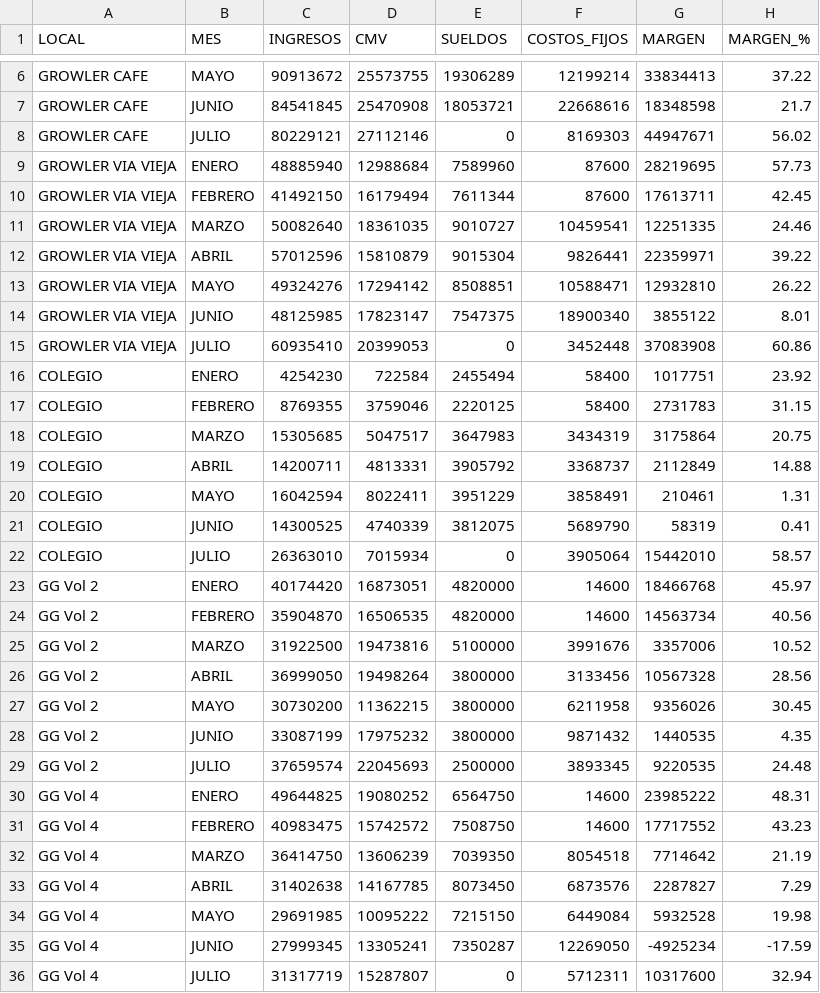
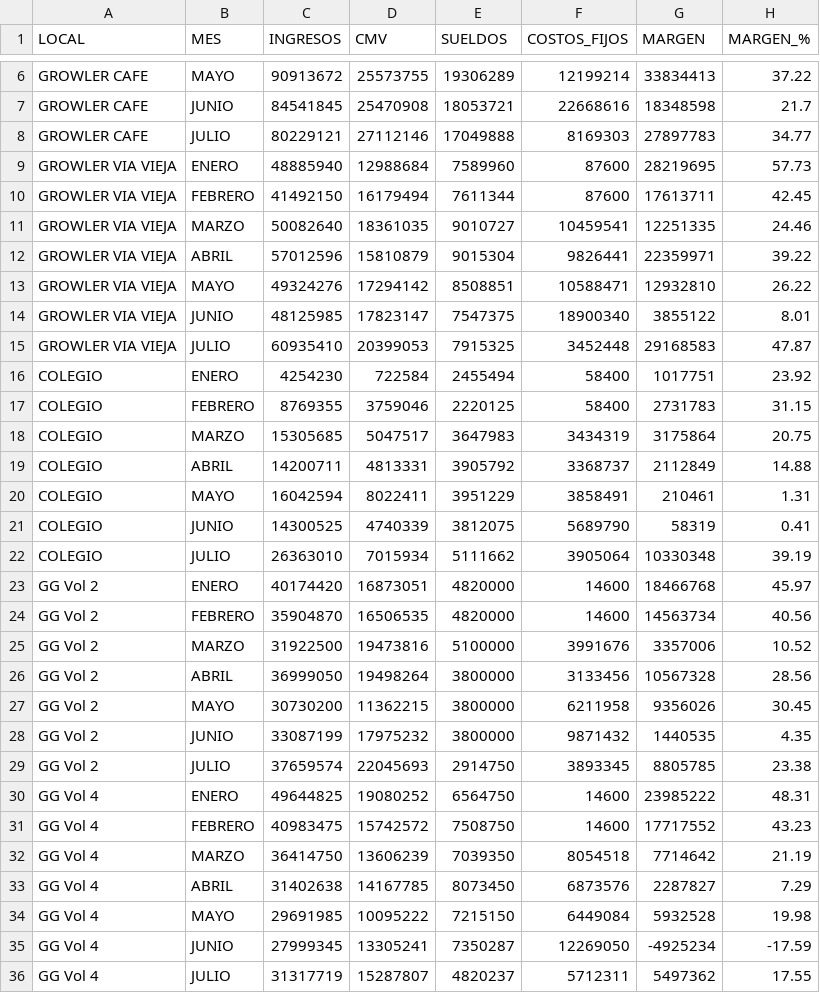
Before and after one commit to colatinto/garage_ventas, a CSV file: margenes_analisis_lila.csv, drawn as a sheet; only a part is shown, gaps mark what is left out.

```diff
--- a/margenes_analisis_lila.csv
+++ b/margenes_analisis_lila.csv
@@ -7,3 +7,3 @@ GROWLER CAFE,MAYO,90913672,25573755,19306289,12199214,33834413,37.22
 GROWLER CAFE,JUNIO,84541845,25470908,18053721,22668616,18348598,21.7
-GROWLER CAFE,JULIO,80229121,27112146,0,8169303,44947671,56.02
+GROWLER CAFE,JULIO,80229121,27112146,17049888,8169303,27897783,34.77
 GROWLER VIA VIEJA,ENERO,48885940,12988684,7589960,87600,28219695,57.73
@@ -14,3 +14,3 @@ GROWLER VIA VIEJA,MAYO,49324276,17294142,8508851,10588471,12932810,26.22
 GROWLER VIA VIEJA,JUNIO,48125985,17823147,7547375,18900340,3855122,8.01
-GROWLER VIA VIEJA,JULIO,60935410,20399053,0,3452448,37083908,60.86
+GROWLER VIA VIEJA,JULIO,60935410,20399053,7915325,3452448,29168583,47.87
 COLEGIO,ENERO,4254230,722584,2455494,58400,1017751,23.92
@@ -21,3 +21,3 @@ COLEGIO,MAYO,16042594,8022411,3951229,3858491,210461,1.31
 COLEGIO,JUNIO,14300525,4740339,3812075,5689790,58319,0.41
-COLEGIO,JULIO,26363010,7015934,0,3905064,15442010,58.57
+COLEGIO,JULIO,26363010,7015934,5111662,3905064,10330348,39.19
 GG Vol 2,ENERO,40174420,16873051,4820000,14600,18466768,45.97
@@ -28,3 +28,3 @@ GG Vol 2,MAYO,30730200,11362215,3800000,6211958,9356026,30.45
 GG Vol 2,JUNIO,33087199,17975232,3800000,9871432,1440535,4.35
-GG Vol 2,JULIO,37659574,22045693,2500000,3893345,9220535,24.48
+GG Vol 2,JULIO,37659574,22045693,2914750,3893345,8805785,23.38
 GG Vol 4,ENERO,49644825,19080252,6564750,14600,23985222,48.31
@@ -35,2 +35,2 @@ GG Vol 4,MAYO,29691985,10095222,7215150,6449084,5932528,19.98
 GG Vol 4,JUNIO,27999345,13305241,7350287,12269050,-4925234,-17.59
-GG Vol 4,JULIO,31317719,15287807,0,5712311,10317600,32.94
+GG Vol 4,JULIO,31317719,15287807,4820237,5712311,5497362,17.55
```
Also changed, not shown: 2 other files.
